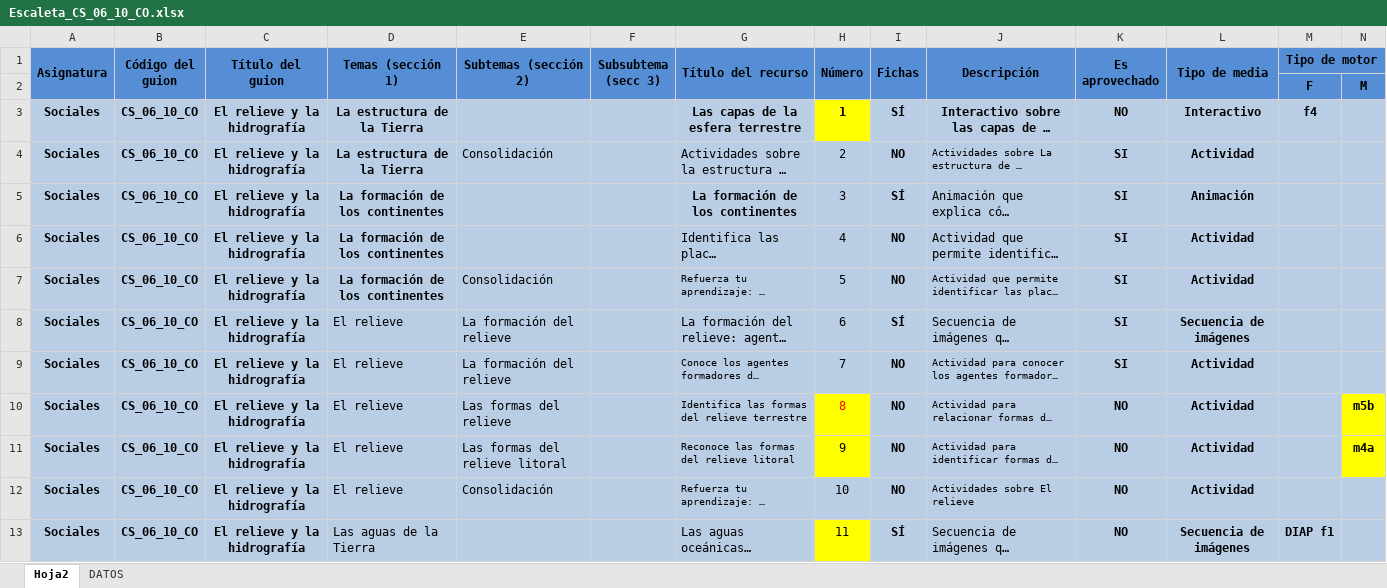
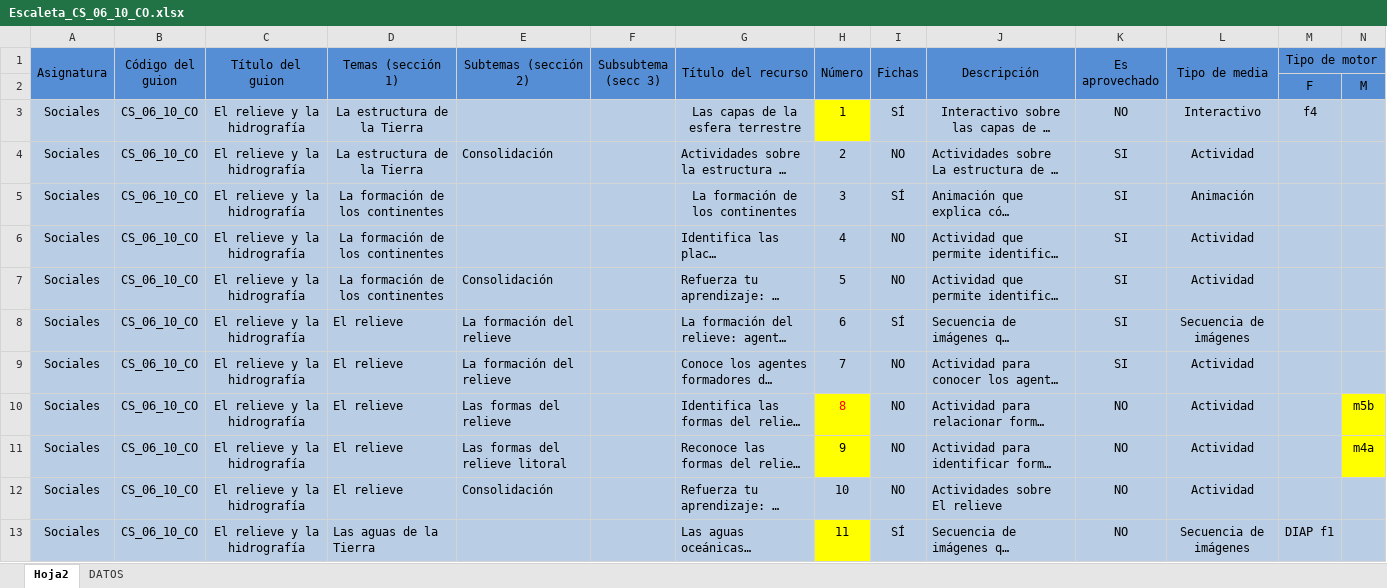
Before and after one commit to AulaPlanetaColombia/CienciasSociales, an Excel workbook: fuentes/contenidos/grado06/guion10/Escaleta_CS_06_10_CO.xlsx, sheet Hoja2, drawn as a sheet; only a part is shown; long unchanged cells end in …; values as stored, in another font and other column widths than the file's, no borders; the diff covers the shown part only; the diff names each change by its address in the sheet, - before the commit and + after, or states it on an @@ line.

Commit message:
Algunas cosas
Sobre 6

```diff
--- a/fuentes/contenidos/grado06/guion10/Escaleta_CS_06_10_CO.xlsx (sheet Hoja2)
+++ b/fuentes/contenidos/grado06/guion10/Escaleta_CS_06_10_CO.xlsx (sheet Hoja2)
-A1:M1 bold: on
+A1:M1 bold: off
-M2:N2 bold: on
+M2:N2 bold: off
-A3:D7 bold: on
+A3:D7 bold: off
-G3:M3 bold: on
+G3:M3 bold: off
-I4:I13 bold: on
+I4:I13 bold: off
@@ J4 text size: larger @@
-K4:L12 bold: on
+K4:L12 bold: off
-G5 bold: on
+G5 bold: off
@@ G7 text size: larger @@
@@ J7 text size: larger @@
-A8:C13 bold: on
+A8:C13 bold: off
@@ G9:G12 text size: larger @@
@@ J9:J12 text size: larger @@
-N10:N11 bold: on
+N10:N11 bold: off
-K13:M13 bold: on
+K13:M13 bold: off
```
Also changed, not shown: cell formats elsewhere in this sheet.
